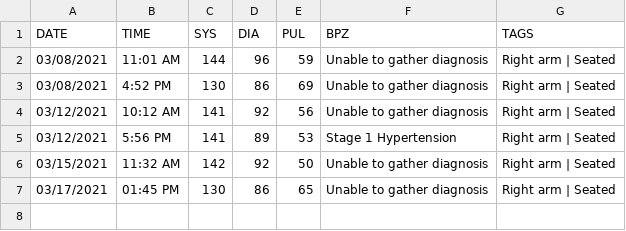
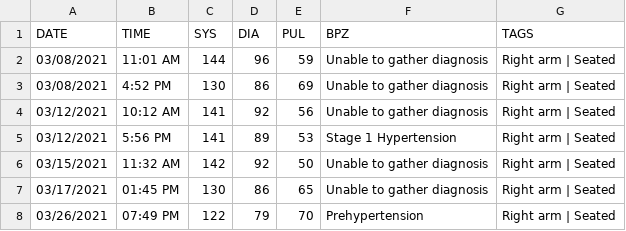
Before and after one commit to austin-engle/bloodPressureAverage, a CSV file: BloodPressure.csv, drawn as a sheet.

Commit message:
commit after blood pressure reading: 03/26/2021 07:49 PM

```diff
--- a/BloodPressure.csv
+++ b/BloodPressure.csv
@@ -7 +7,2 @@ DATE,TIME,SYS,DIA,PUL,BPZ,TAGS
 03/17/2021,01:45 PM,130,86,65,Unable to gather diagnosis,Right arm | Seated
+03/26/2021,07:49 PM,122,79,70,Prehypertension,Right arm | Seated
```
Also changed, not shown: 1 other file.
